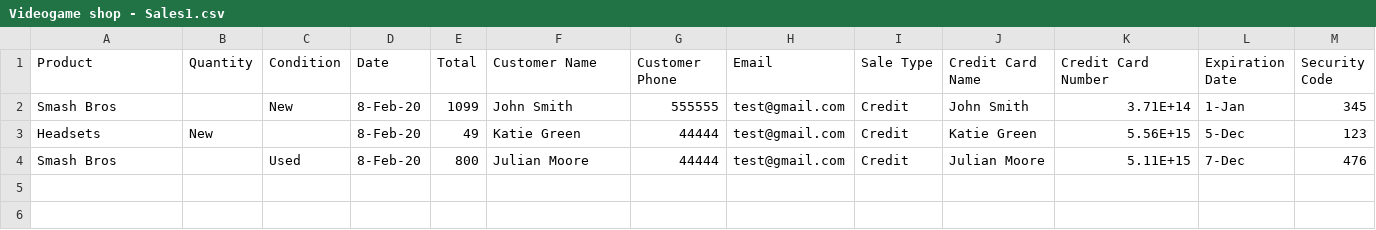
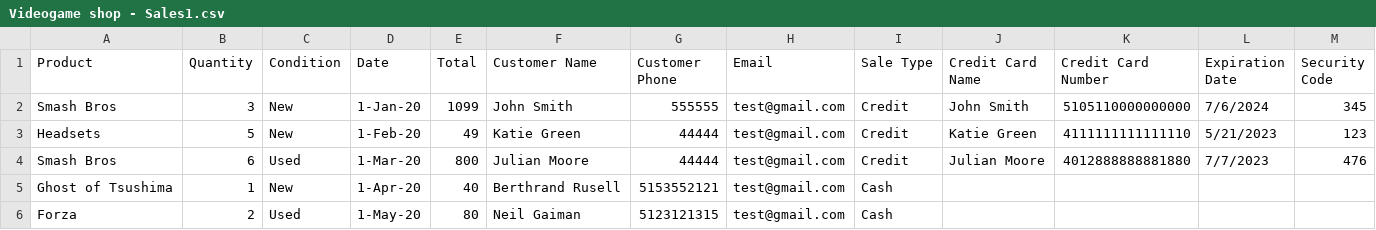
Before and after one commit to joshuaconstante2197/VideogameShop, a CSV file: VideogameShop.Library/Data/Videogame shop - Sales1.csv, drawn as a sheet.

Commit message:
Add part of view logic to filter orders from date

```diff
--- a/VideogameShop.Library/Data/Videogame shop - Sales1.csv
+++ b/VideogameShop.Library/Data/Videogame shop - Sales1.csv
@@ -1,4 +1,6 @@
 Product,Quantity,Condition,Date,Total,Customer Name,Customer Phone,Email,Sale Type,Credit Card Name,Credit Card Number,Expiration Date,Security Code
-Smash Bros, ,New,8-Feb-20,1099,John Smith,555555,test@gmail.com,Credit,John Smith,3.71E+14,1-Jan,345
-Headsets,New, ,8-Feb-20,49,Katie Green,44444,test@gmail.com,Credit,Katie Green,5.56E+15,5-Dec,123
-Smash Bros, ,Used,8-Feb-20,800,Julian Moore,44444,test@gmail.com,Credit,Julian Moore,5.11E+15,7-Dec,476
+Smash Bros,3,New,1-Jan-20,1099,John Smith,555555,test@gmail.com,Credit,John Smith,5105110000000000,7/6/2024,345
+Headsets,5,New,1-Feb-20,49,Katie Green,44444,test@gmail.com,Credit,Katie Green,4111111111111110,5/21/2023,123
+Smash Bros,6,Used,1-Mar-20,800,Julian Moore,44444,test@gmail.com,Credit,Julian Moore,4012888888881880,7/7/2023,476
+Ghost of Tsushima,1,New,1-Apr-20,40,Berthrand Rusell,5153552121,test@gmail.com,Cash,,,,
+Forza,2,Used,1-May-20,80,Neil Gaiman,5123121315,test@gmail.com,Cash,,,,
```
Also changed, not shown: VideogameShop.Library/Data/Videogame shop - Inventory.csv, 37 other files.
